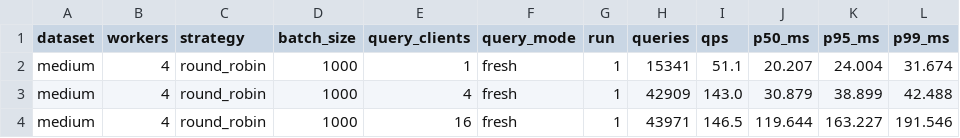
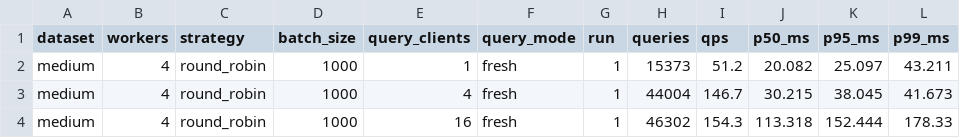
Before and after one commit to Keerthi-2012/Distributed-Systems-Assignment-3, a CSV file: Section2_Q2/results/q2_queries.csv, drawn as a sheet.

```diff
--- a/Section2_Q2/results/q2_queries.csv
+++ b/Section2_Q2/results/q2_queries.csv
@@ -1,4 +1,4 @@
 dataset,workers,strategy,batch_size,query_clients,query_mode,run,queries,qps,p50_ms,p95_ms,p99_ms
-medium,4,round_robin,1000,1,fresh,1,15341,51.1,20.207,24.004,31.674
-medium,4,round_robin,1000,4,fresh,1,42909,143.0,30.879,38.899,42.488
-medium,4,round_robin,1000,16,fresh,1,43971,146.5,119.644,163.227,191.546
+medium,4,round_robin,1000,1,fresh,1,15373,51.2,20.082,25.097,43.211
+medium,4,round_robin,1000,4,fresh,1,44004,146.7,30.215,38.045,41.673
+medium,4,round_robin,1000,16,fresh,1,46302,154.3,113.318,152.444,178.33
```
Also changed, not shown: Section1_Q1/results/dist_benchmark_summary.csv, Section1_Q1/results/scaling.csv, 23 other files.
